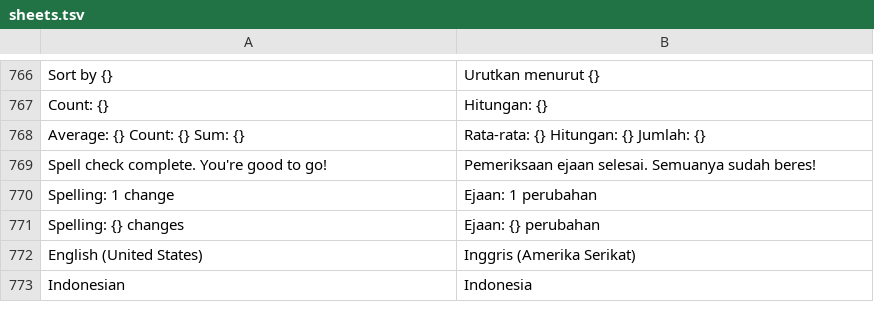
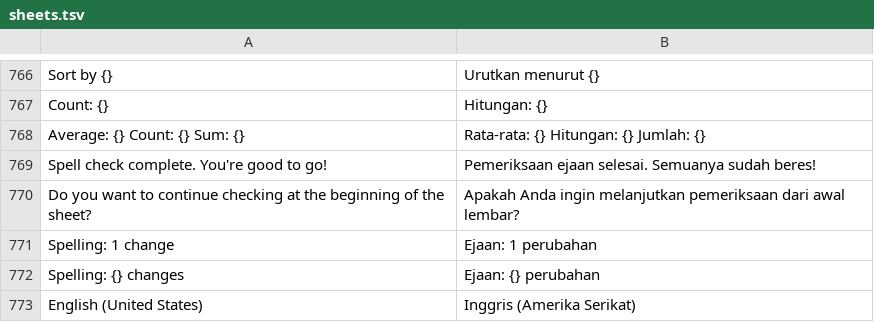
Before and after one commit to dzulfikar08/kantor, a TSV file: crates/kantor_ui/i18n/sheets.tsv, drawn as a sheet; only a part is shown, gaps mark what is left out; the shorter side is filled out with more unchanged rows.

Commit message:
Sheets: spelling asks to continue at the beginning of the sheet, CF Move Up/Down skip hidden rules, copied sheets' formulas follow renamed tables
- Spelling started mid-sheet stops at the end and asks "Do you want to
  continue checking at the beginning of the sheet?" (Excel), Yes/No.
- Manage Rules (Current Selection): Move Up/Down moves past the next
  shown rule; rules not shown keep their order (move_cf_rule_within).
- Move or Copy: formulas in the copy naming the source's tables name the
  copies (Sales -> Sales2), via IronCalc §24 kantor_rename_table_refs.

```diff
--- a/crates/kantor_ui/i18n/sheets.tsv
+++ b/crates/kantor_ui/i18n/sheets.tsv
@@ -769,2 +769,3 @@ Average: {}   Count: {}   Sum: {}	Rata-rata: {}   Hitungan: {}   Jumlah: {}
 Spell check complete. You're good to go!	Pemeriksaan ejaan selesai. Semuanya sudah beres!
+Do you want to continue checking at the beginning of the sheet?	Apakah Anda ingin melanjutkan pemeriksaan dari awal lembar?
 Spelling: 1 change	Ejaan: 1 perubahan
```
Also changed, not shown: 13 other files.
